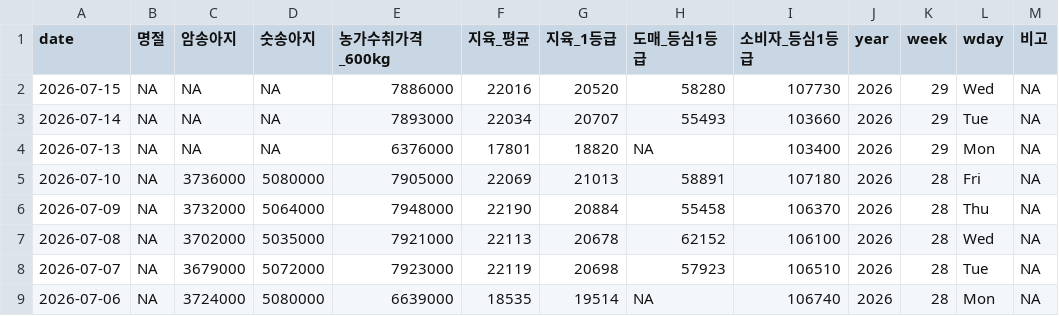
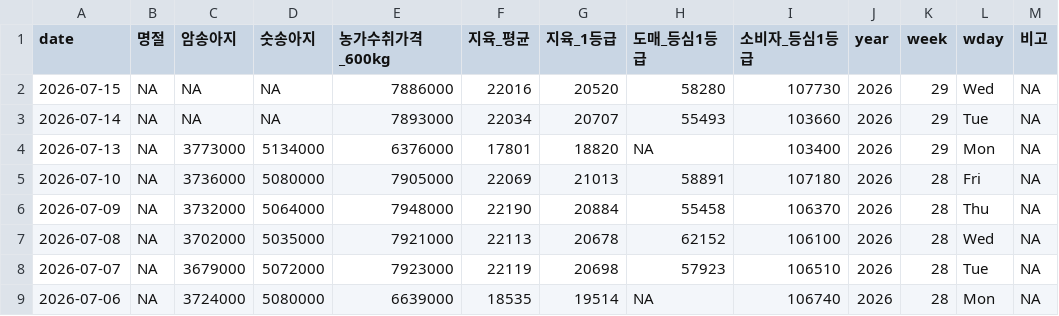
Before and after one commit to YoungjunNa/ekape-parsing, a CSV file: data_hanwoo_stock/hanwoo-stock.csv, drawn as a sheet; only a part is shown.

```diff
--- a/data_hanwoo_stock/hanwoo-stock.csv
+++ b/data_hanwoo_stock/hanwoo-stock.csv
@@ -3,3 +3,3 @@
 2026-07-14,NA,NA,NA,7893000,22034,20707,55493,103660,2026,29,"Tue",NA
-2026-07-13,NA,NA,NA,6376000,17801,18820,NA,103400,2026,29,"Mon",NA
+2026-07-13,NA,3773000,5134000,6376000,17801,18820,NA,103400,2026,29,"Mon",NA
 2026-07-10,NA,3736000,5080000,7905000,22069,21013,58891,107180,2026,28,"Fri",NA
```
Also changed, not shown: data_hanwoo_stock/hanwoo-forecast.csv, 1 other file.
